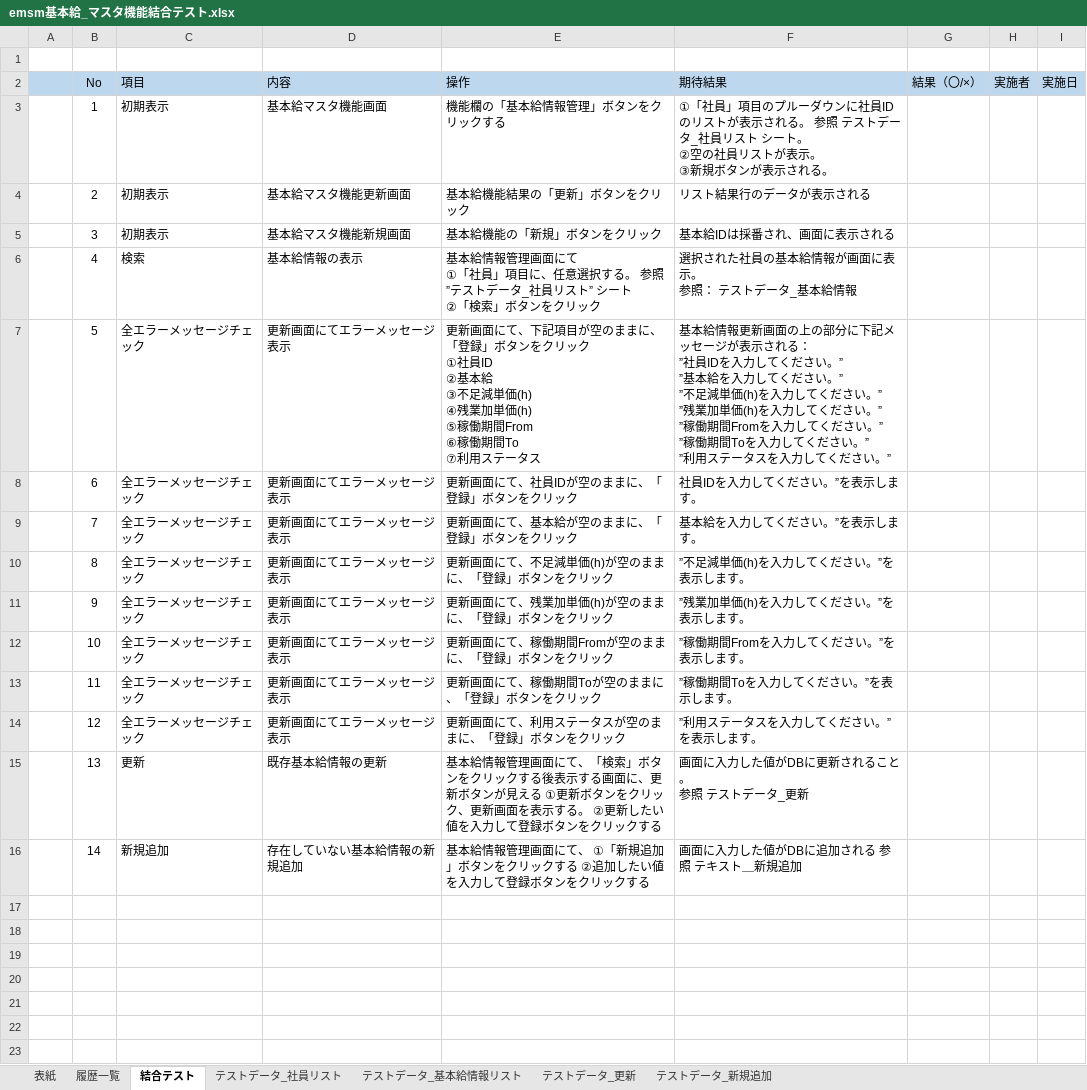
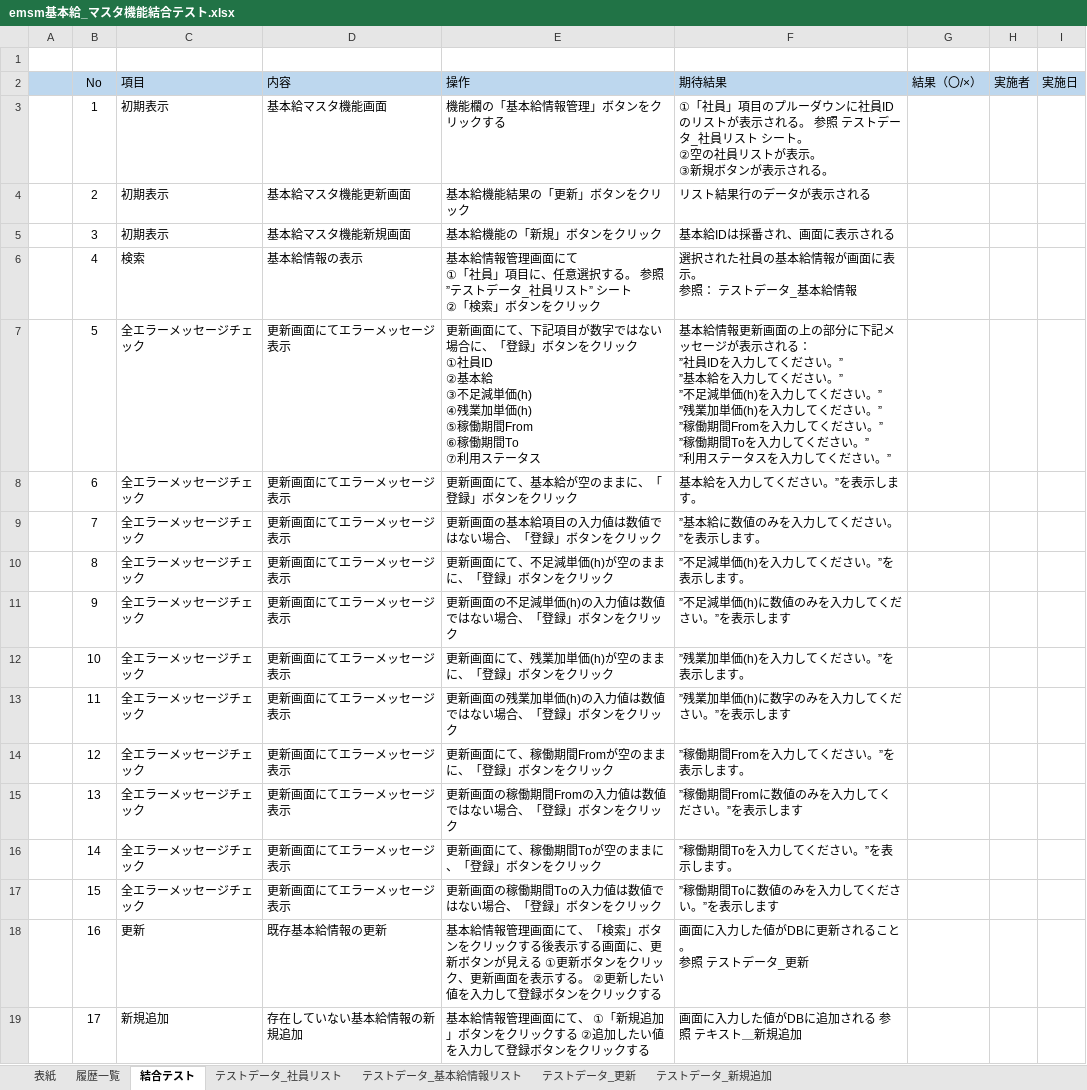
Before and after one commit to softtechSoft/ems, an Excel workbook: DOC/結合テスト/emsm基本給_マスタ機能結合テスト.xlsx, sheet 結合テスト, drawn as a sheet; values as stored, in another font and other column widths than the file's, no borders; addresses are those after the commit; the diff names each change by its address in the sheet, - before the commit and + after, or states it on an @@ line.

```diff
--- a/DOC/結合テスト/emsm基本給_マスタ機能結合テスト.xlsx (sheet 結合テスト)
+++ b/DOC/結合テスト/emsm基本給_マスタ機能結合テスト.xlsx (sheet 結合テスト)
-E7 (操作): …記項目が空のままに、「登…
+E7 (操作): …記項目が数字ではない場合に、「登…
-E8 (操作): 更新画面にて、社員IDが空のままに、「登録」ボタンをクリック
+E8 (操作): 更新画面にて、基本給が空のままに、「登録」ボタンをクリック
-F8 (期待結果): 社員IDを入力してください。”を表示します。
+F8 (期待結果): 基本給を入力してください。”を表示します。
-E9 (操作): 更新画面にて、基本給が空のままに、「登録」ボタンをクリック
+E9 (操作): 更新画面の基本給項目の入力値は数値ではない場合、「登録」ボタンをクリック
-F9 (期待結果): 基本給を入力してください。”を表示します。
+F9 (期待結果): ”基本給に数値のみを入力してください。”を表示します。
-E11 (操作): 更新画面にて、残業加単価(h)が空のままに、「登録」ボタンをクリック
+E11 (操作): 更新画面の不足減単価(h)の入力値は数値ではない場合、「登録」ボタンをクリック
-F11 (期待結果): ”残業加単価(h)を入力してください。”を表示します。
+F11 (期待結果): ”不足減単価(h)に数値のみを入力してください。”を表示します
-E12 (操作): 更新画面にて、稼働期間Fromが空のままに、「登録」ボタンをクリック
+E12 (操作): 更新画面にて、残業加単価(h)が空のままに、「登録」ボタンをクリック
-F12 (期待結果): ”稼働期間Fromを入力してください。”を表示します。
+F12 (期待結果): ”残業加単価(h)を入力してください。”を表示します。
-E13 (操作): 更新画面にて、稼働期間Toが空のままに、「登録」ボタンをクリック
+E13 (操作): 更新画面の残業加単価(h)の入力値は数値ではない場合、「登録」ボタンをクリック
-F13 (期待結果): ”稼働期間Toを入力してください。”を表示します。
+F13 (期待結果): ”残業加単価(h)に数字のみを入力してください。”を表示します
-E14 (操作): 更新画面にて、利用ステータスが空のままに、「登録」ボタンをクリック
+E14 (操作): 更新画面にて、稼働期間Fromが空のままに、「登録」ボタンをクリック
-F14 (期待結果): ”利用ステータスを入力してください。”を表示します。
+F14 (期待結果): ”稼働期間Fromを入力してください。”を表示します。
+row 15:  | 13 | 全エラーメッセージチェック | 更新画面にてエラーメッセージ表示 | 更新画面の稼働期間Fromの入力値は数値ではない場合、「登録」ボタンをクリック | ”稼働期間Fromに数値のみを入力してください。”を表示します
+row 16:  | 14 | 全エラーメッセージチェック | 更新画面にてエラーメッセージ表示 | 更新画面にて、稼働期間Toが空のままに、「登録」ボタンをクリック | ”稼働期間Toを入力してください。”を表示します。
+row 17:  | 15 | 全エラーメッセージチェック | 更新画面にてエラーメッセージ表示 | 更新画面の稼働期間Toの入力値は数値ではない場合、「登録」ボタンをクリック | ”稼働期間Toに数値のみを入力してください。”を表示します
-B18 (No): 13
+B18 (No): 16
-B19 (No): 14
+B19 (No): 17
```
Also changed, not shown: 2 other files.
